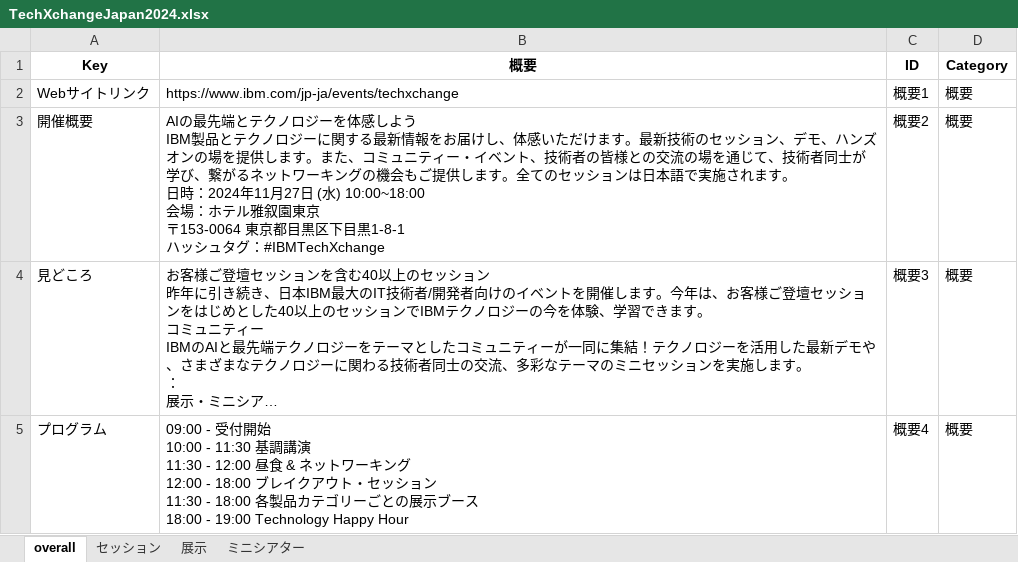
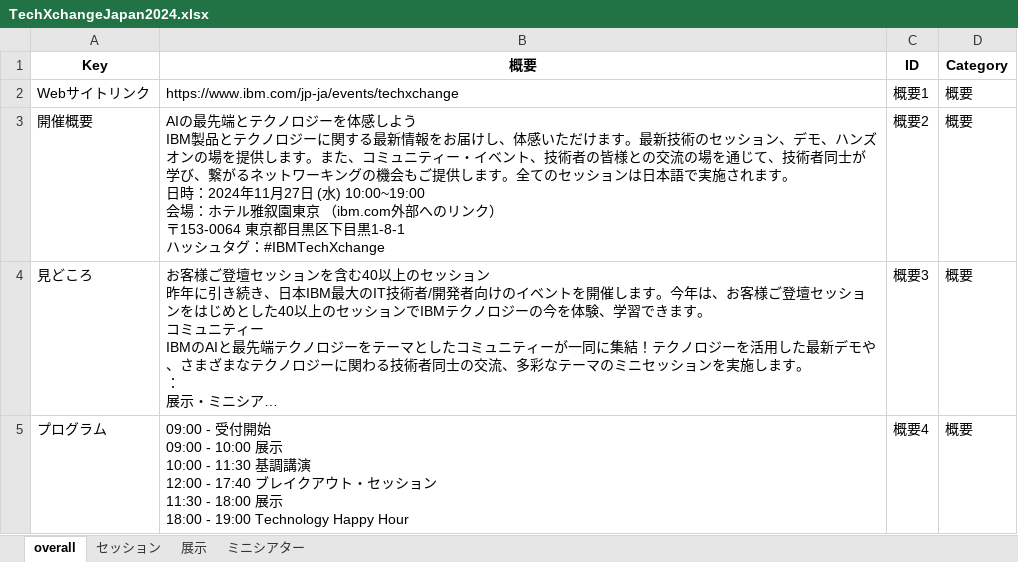
Before and after one commit to IBM/japan-technology, an Excel workbook: techxchange/2024-watsonx-handson-1/data/TechXchangeJapan2024.xlsx, sheet overall, drawn as a sheet; only a part is shown; long unchanged cells end in …; values as stored, in another font and other column widths than the file's, no borders; ↵ is a line break in a cell; the diff covers the shown part only; the diff names each change by its address in the sheet, - before the commit and + after, or states it on an @@ line.

```diff
--- a/techxchange/2024-watsonx-handson-1/data/TechXchangeJapan2024.xlsx (sheet overall)
+++ b/techxchange/2024-watsonx-handson-1/data/TechXchangeJapan2024.xlsx (sheet overall)
-B3 (概要): …(水) 10:00~18:00 ↵ 会場：ホテル雅叙園東京 ↵ 〒153-0064 東…
+B3 (概要): …(水) 10:00~19:00 ↵ 会場：ホテル雅叙園東京 （ibm.com外部へのリンク） ↵ 〒153-0064 東…
-B5 (概要): …付開始 ↵ 10:00 - 11:30 基調講演 ↵ 11:30 - 12:00 昼食 & ネットワーキング ↵ 12:00 - 18:00 ブレイクアウト・セッション ↵ 11:30 - 18:00 各製品カテゴリーごとの展示ブース ↵ 18:00 - 19:00…
+B5 (概要): …付開始 ↵ 09:00 - 10:00 展示 ↵ 10:00 - 11:30 基調講演 ↵ 12:00 - 17:40 ブレイクアウト・セッション ↵ 11:30 - 18:00 展示 ↵ 18:00 - 19:00…
```
Also changed, not shown: 1 added row and 3 edited cells elsewhere in this sheet, sheet セッション.
